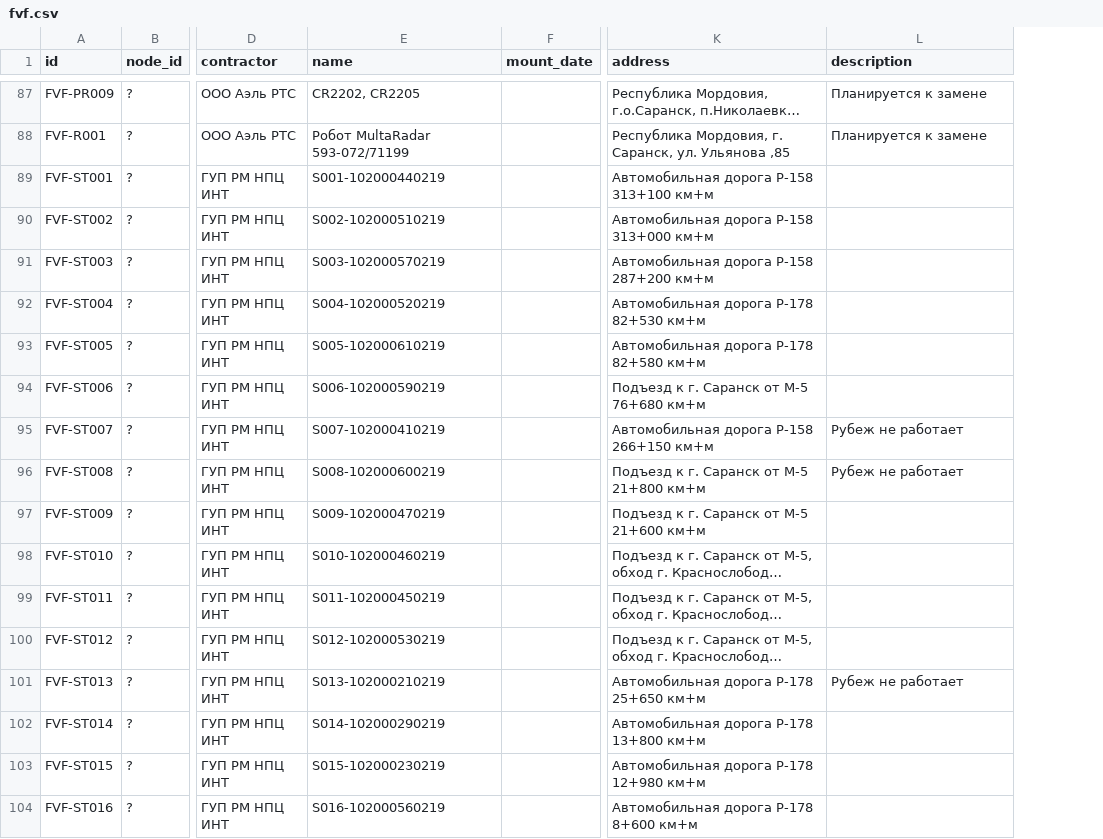
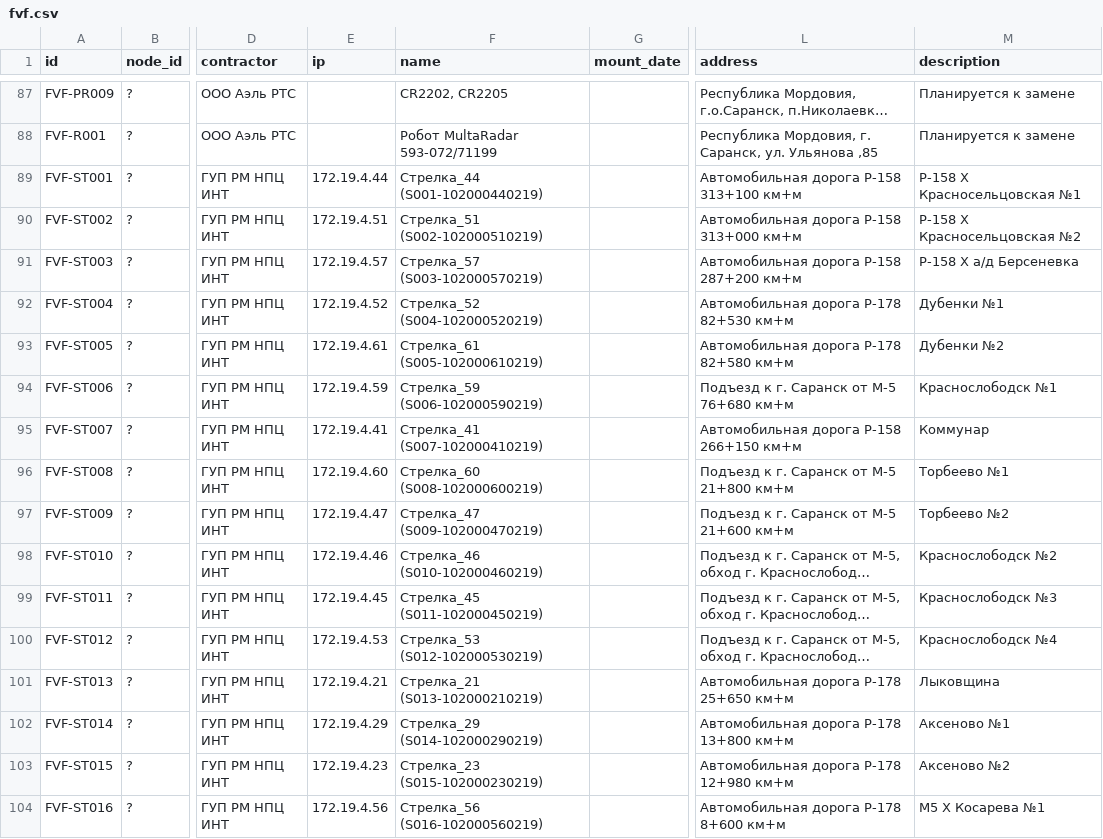
Before and after one commit to twelwet/map-clients, a CSV file: data/csv/fvf.csv, drawn as a sheet; only a part is shown, gaps mark what is left out; long unchanged cells end in …; addresses are those after the commit; the diff covers the shown part only; the diff names each change by its address in the sheet, - before the commit and + after, or states it on an @@ line.

Commit message:
update data

```diff
--- a/data/csv/fvf.csv
+++ b/data/csv/fvf.csv
+column E (ip), rows 89-104: 172.19.4.44 | 172.19.4.51 | 172.19.4.57 | 172.19.4.52 | 172.19.4.61 | 172.19.4.59 | 172.19.4.41 | 172.19.4.60 | 172.19.4.47 | 172.19.4.46 | 172.19.4.45 | 172.19.4.53 | 172.19.4.21 | 172.19.4.29 | 172.19.4.23 | 172.19.4.56
-F89 (name): S001-102000440219
+F89 (name): Стрелка_44 (S001-102000440219)
-M89 (description): (empty)
+M89 (description): Р-158 Х Красносельцовская №1
-F90 (name): S002-102000510219
+F90 (name): Стрелка_51 (S002-102000510219)
-M90 (description): (empty)
+M90 (description): Р-158 Х Красносельцовская №2
-F91 (name): S003-102000570219
+F91 (name): Стрелка_57 (S003-102000570219)
-M91 (description): (empty)
+M91 (description): Р-158 Х а/д Берсеневка
-F92 (name): S004-102000520219
+F92 (name): Стрелка_52 (S004-102000520219)
-M92 (description): (empty)
+M92 (description): Дубенки №1
-F93 (name): S005-102000610219
+F93 (name): Стрелка_61 (S005-102000610219)
-M93 (description): (empty)
+M93 (description): Дубенки №2
-F94 (name): S006-102000590219
+F94 (name): Стрелка_59 (S006-102000590219)
-M94 (description): (empty)
+M94 (description): Краснослободск №1
-F95 (name): S007-102000410219
+F95 (name): Стрелка_41 (S007-102000410219)
-M95 (description): Рубеж не работает
+M95 (description): Коммунар
-F96 (name): S008-102000600219
+F96 (name): Стрелка_60 (S008-102000600219)
-M96 (description): Рубеж не работает
+M96 (description): Торбеево №1
-F97 (name): S009-102000470219
+F97 (name): Стрелка_47 (S009-102000470219)
-M97 (description): (empty)
+M97 (description): Торбеево №2
-F98 (name): S010-102000460219
+F98 (name): Стрелка_46 (S010-102000460219)
-M98 (description): (empty)
+M98 (description): Краснослободск №2
-F99 (name): S011-102000450219
+F99 (name): Стрелка_45 (S011-102000450219)
-M99 (description): (empty)
+M99 (description): Краснослободск №3
-F100 (name): S012-102000530219
+F100 (name): Стрелка_53 (S012-102000530219)
-M100 (description): (empty)
+M100 (description): Краснослободск №4
-F101 (name): S013-102000210219
+F101 (name): Стрелка_21 (S013-102000210219)
-M101 (description): Рубеж не работает
+M101 (description): Лыковщина
-F102 (name): S014-102000290219
+F102 (name): Стрелка_29 (S014-102000290219)
-M102 (description): (empty)
+M102 (description): Аксеново №1
-F103 (name): S015-102000230219
+F103 (name): Стрелка_23 (S015-102000230219)
-M103 (description): (empty)
+M103 (description): Аксеново №2
-F104 (name): S016-102000560219
+F104 (name): Стрелка_56 (S016-102000560219)
-M104 (description): (empty)
+M104 (description): М5 Х Косарева №1
```
Also changed, not shown: 18 edited cells elsewhere in this file, 2 other files.
